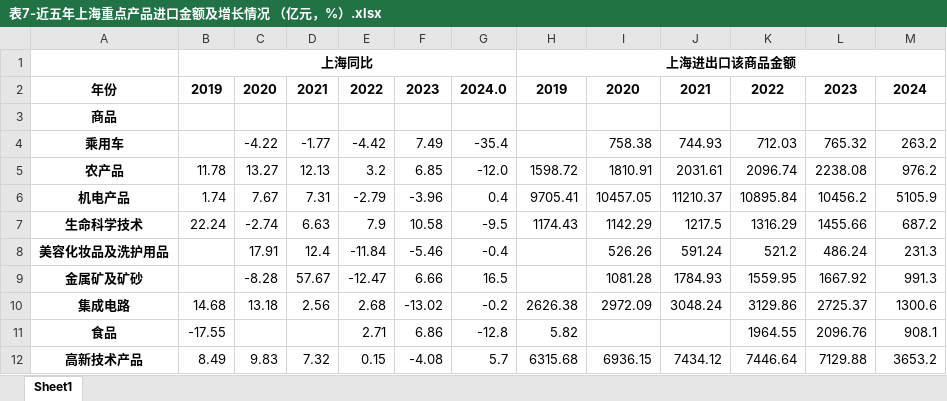
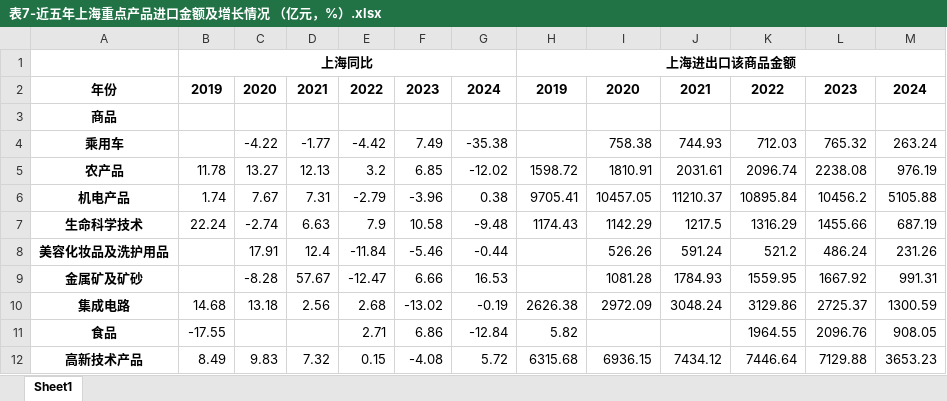
Before and after one commit to yangyallon/SassShanghaiCustomsData, an Excel workbook: result/6月/表7-近五年上海重点产品进口金额及增长情况 （亿元，%）.xlsx, sheet Sheet1, drawn as a sheet; values as stored, in another font and other column widths than the file's, no borders; the diff names each change by its address in the sheet, - before the commit and + after, or states it on an @@ line.

```diff
--- a/result/6月/表7-近五年上海重点产品进口金额及增长情况 （亿元，%）.xlsx (sheet Sheet1)
+++ b/result/6月/表7-近五年上海重点产品进口金额及增长情况 （亿元，%）.xlsx (sheet Sheet1)
-G2: 2024.0
+G2: 2024
-G4: -35.4
+G4: -35.38
-M4: 263.2
+M4: 263.24
-G5: -12.0
+G5: -12.02
-M5: 976.2
+M5: 976.19
-G6: 0.4
+G6: 0.38
-M6: 5105.9
+M6: 5105.88
-G7: -9.5
+G7: -9.48
-M7: 687.2
+M7: 687.19
-G8: -0.4
+G8: -0.44
-M8: 231.3
+M8: 231.26
-G9: 16.5
+G9: 16.53
-M9: 991.3
+M9: 991.31
-G10: -0.2
+G10: -0.19
-M10: 1300.6
+M10: 1300.59
-G11: -12.8
+G11: -12.84
-M11: 908.1
+M11: 908.05
-G12: 5.7
+G12: 5.72
-M12: 3653.2
+M12: 3653.23
```
Also changed, not shown: result/6月/表1-近五年上海进出口额及占全国比重变化.xlsx, result/6月/表10-上海出口和进口贸易伙伴占比变化（2019-2024）.xlsx, 21 other files.
